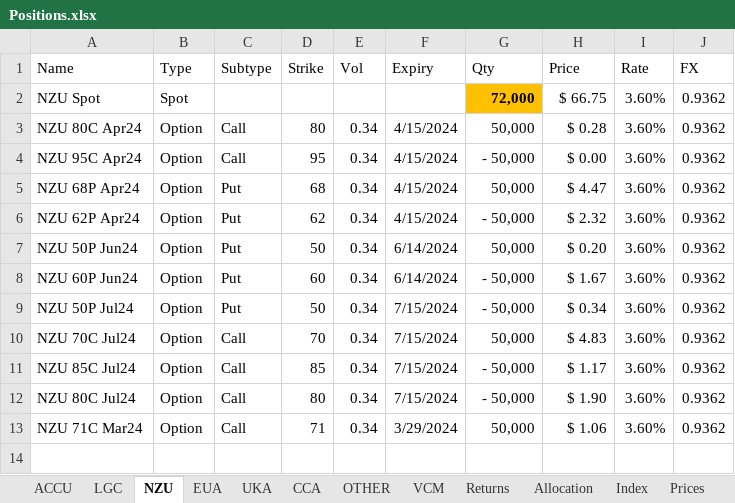
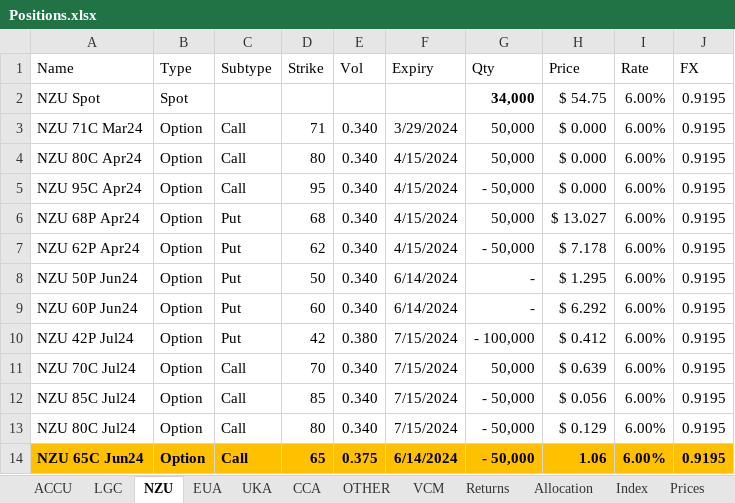
Before and after one commit to SamCurtis111/Carbon_Report, an Excel workbook: Positions.xlsx, sheet NZU, drawn as a sheet; values as stored, in another font and other column widths than the file's, no borders; removed rows and columns are numbered as before the commit, all else as after; the diff names each change by its address in the sheet, - before the commit and + after, or states it on an @@ line.

```diff
--- a/Positions.xlsx (sheet NZU)
+++ b/Positions.xlsx (sheet NZU)
-G2 (Qty): 72,000
+G2 (Qty): 34,000
-G2 fill: #FFC000
+G2 fill: none
-H2 (Price): $ 66.75
+H2 (Price): $ 54.75
-I2 (Rate): 3.60%
+I2 (Rate): 6.00%
-J2 (FX): 0.9362
+J2 (FX): 0.9195
+row 3: NZU 71C Mar24 | Option | Call | 71 | 0.340 | 3/29/2024 | 50,000 | $ 0.000 | 6.00% | 0.9195
-E4:E9 (Vol): 0.34
+E4:E9 (Vol): 0.340
-H4 (Price): $ 0.28
+H4 (Price): $ 0.000
-I4:I9 (Rate): 3.60%
+I4:I9 (Rate): 6.00%
-J4:J9 (FX): 0.9362
+J4:J9 (FX): 0.9195
-H5 (Price): $ 0.00
+H5 (Price): $ 0.000
-H6 (Price): $ 4.47
+H6 (Price): $ 13.027
-H7 (Price): $ 2.32
+H7 (Price): $ 7.178
-G8 (Qty): 50,000
+G8 (Qty): -
-H8 (Price): $ 0.20
+H8 (Price): $ 1.295
-G9 (Qty): - 50,000
+G9 (Qty): -
-H9 (Price): $ 1.67
+H9 (Price): $ 6.292
-row 9: NZU 50P Jul24 | Option | Put | 50 | 0.34 | 7/15/2024 | - 50,000 | $ 0.34 | 3.60% | 0.9362
+row 10: NZU 42P Jul24 | Option | Put | 42 | 0.380 | 7/15/2024 | - 100,000 | $ 0.412 | 6.00% | 0.9195
-E11:E13 (Vol): 0.34
+E11:E13 (Vol): 0.340
-H11 (Price): $ 4.83
+H11 (Price): $ 0.639
-I11:I13 (Rate): 3.60%
+I11:I13 (Rate): 6.00%
-J11:J13 (FX): 0.9362
+J11:J13 (FX): 0.9195
-H12 (Price): $ 1.17
+H12 (Price): $ 0.056
-H13 (Price): $ 1.90
+H13 (Price): $ 0.129
-row 13: NZU 71C Mar24 | Option | Call | 71 | 0.34 | 3/29/2024 | 50,000 | $ 1.06 | 3.60% | 0.9362
+row 14: NZU 65C Jun24 | Option | Call | 65 | 0.375 | 6/14/2024 | - 50,000 | 1.06 | 6.00% | 0.9195
```
Also changed, not shown: sheet Price_Reference, sheet Prices, sheet EUA, sheet Allocation, sheet Returns, sheet ACCU, 6 more sheets, formulas that keep their value, EUA PnL Output.xlsx, NZU PnL Output.xlsx, 19 other files.
